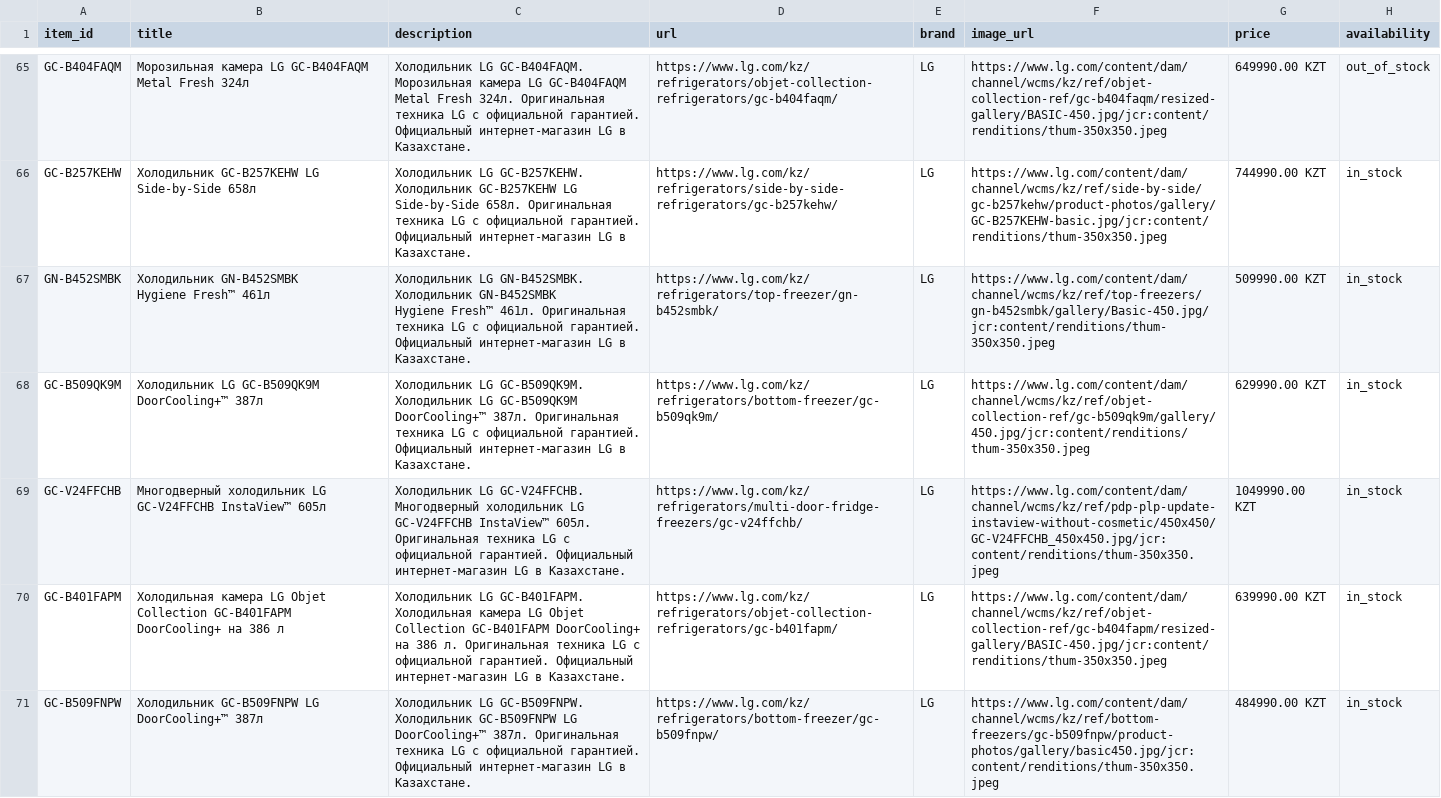
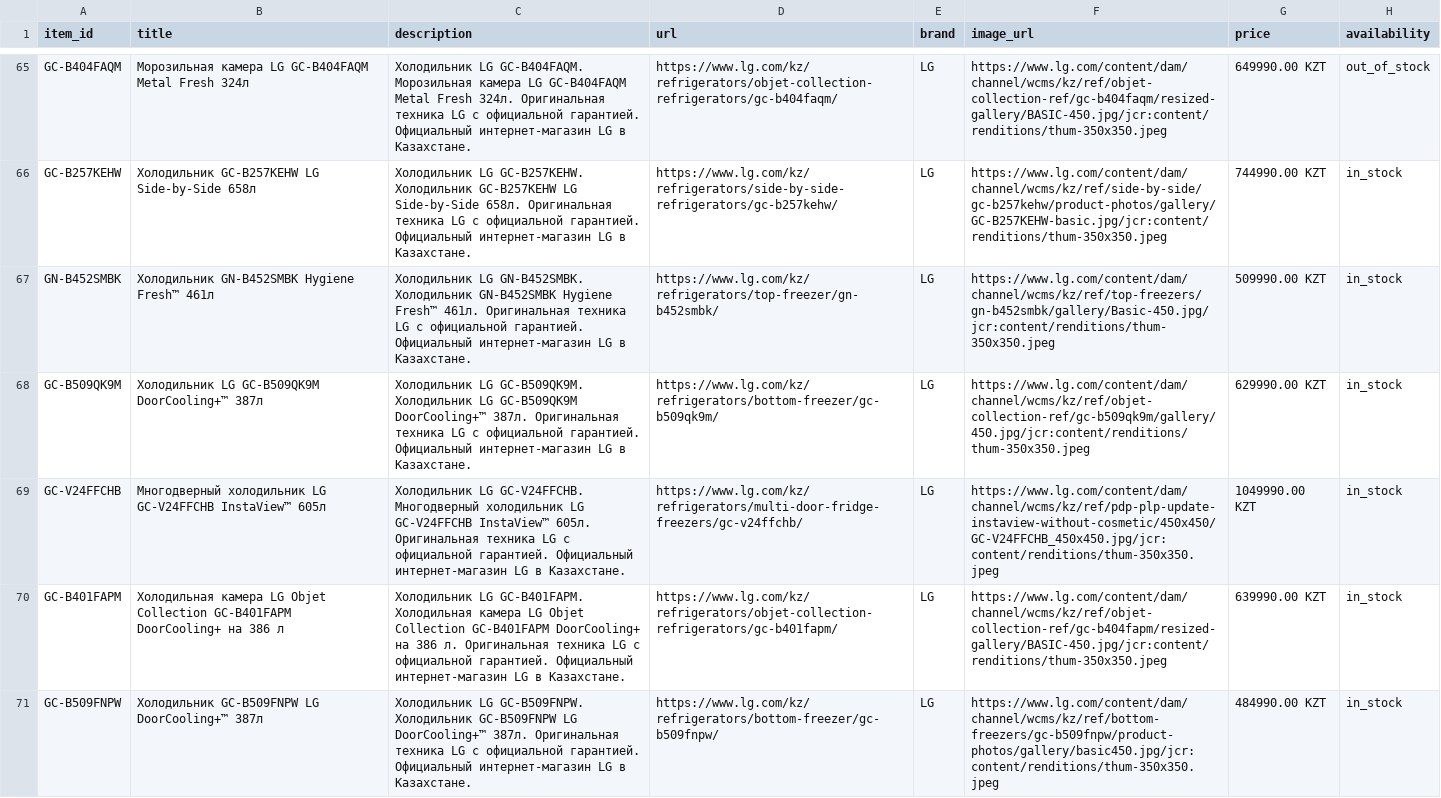
Before and after one commit to Midor1y/lg_feeds, a CSV file: chatgpt_feed.csv, drawn as a sheet; only a part is shown, gaps mark what is left out; ↵ is a line break in a cell; the diff covers the shown part only; the diff names each change by its address in the sheet, - before the commit and + after, or states it on an @@ line.

Commit message:
Update ChatGPT feed [2026-11-25 23:56]

```diff
--- a/chatgpt_feed.csv
+++ b/chatgpt_feed.csv
-B67 (title): Холодильник GN-B452SMBK ↵ Hygiene Fresh™ 461л
+B67 (title): Холодильник GN-B452SMBK Hygiene Fresh™ 461л
-C67 (description): …в Казахстане.
+C67 (description): …в Казахстане.
```
Also changed, not shown: 14 edited cells elsewhere in this file.
